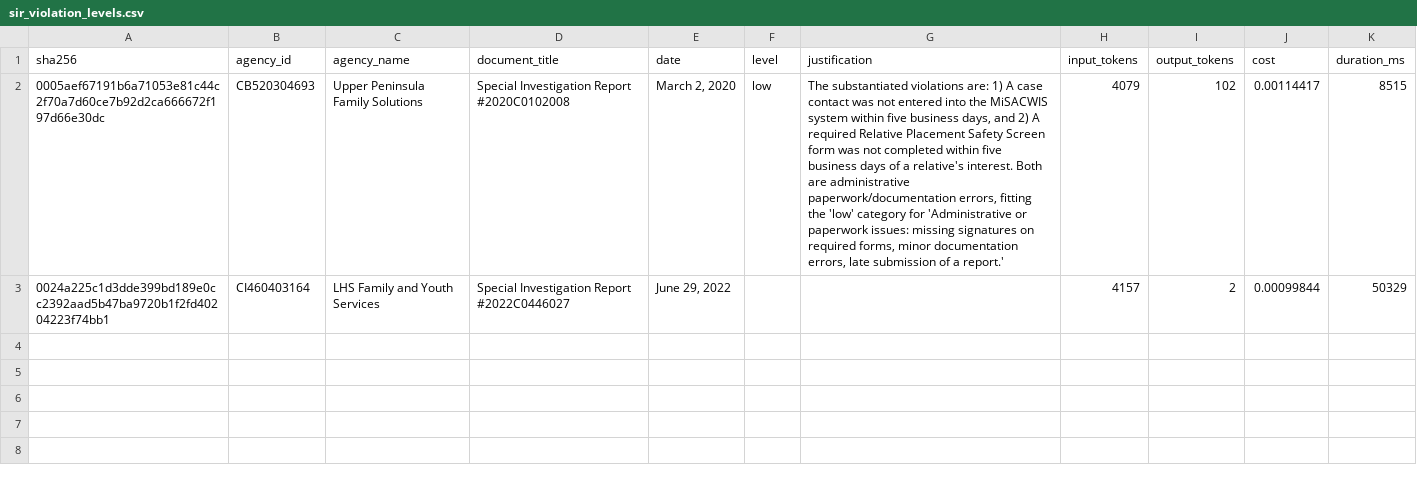
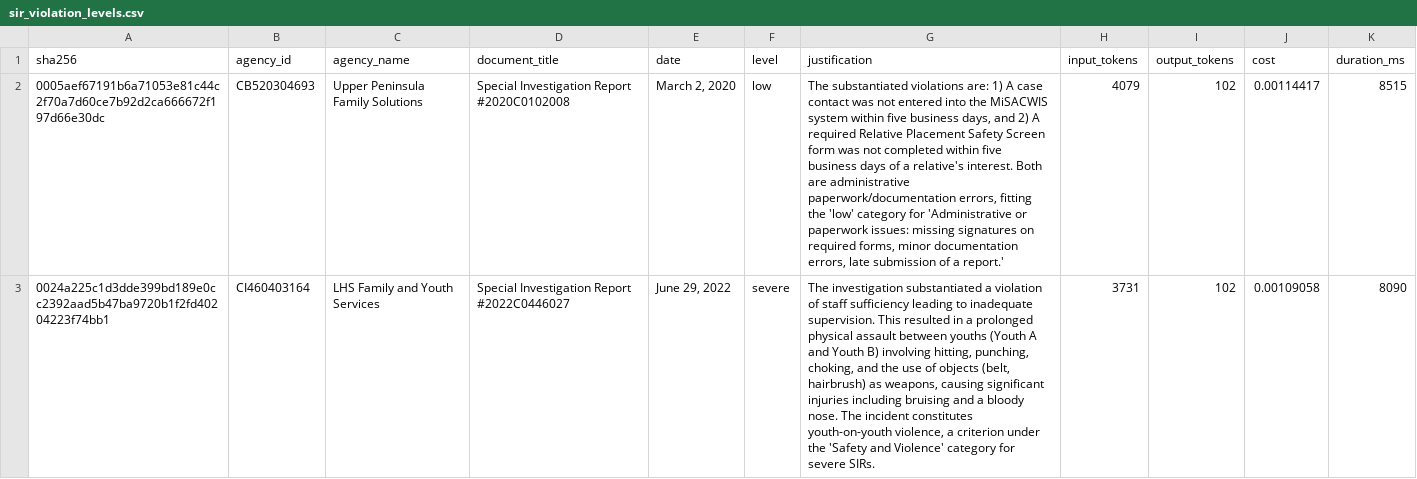
Before and after one commit to jacksonloper/MCYJ-Datapipeline, a CSV file: pdf_parsing/sir_violation_levels.csv, drawn as a sheet; the diff names each change by its address in the sheet, - before the commit and + after, or states it on an @@ line.

```diff
--- a/pdf_parsing/sir_violation_levels.csv
+++ b/pdf_parsing/sir_violation_levels.csv
-F3 (level): (empty)
+F3 (level): severe
-G3 (justification): (empty)
+G3 (justification): The investigation substantiated a violation of staff sufficiency leading to inadequate supervision. This resulted in a prolonged physical assault between youths (Youth A and Youth B) involving hitting, punching, choking, and the use of objects (belt, hairbrush) as weapons, causing significant injuries including bruising and a bloody nose. The incident constitutes youth-on-youth violence, a criterion under the 'Safety and Violence' category for severe SIRs.
-H3 (input_tokens): 4157
+H3 (input_tokens): 3731
-I3 (output_tokens): 2
+I3 (output_tokens): 102
-J3 (cost): 0.00099844
+J3 (cost): 0.00109058
-K3 (duration_ms): 50329
+K3 (duration_ms): 8090
```
Also changed, not shown: 1 other file.
